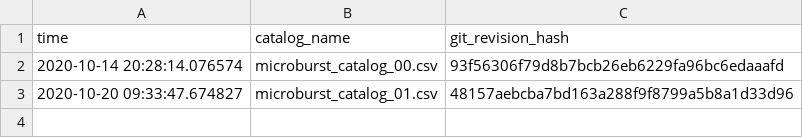
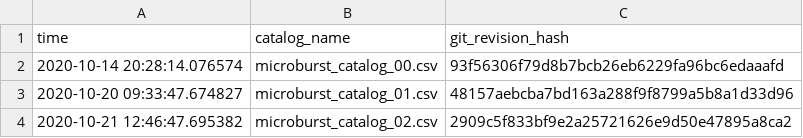
Before and after one commit to mshumko/sampex_microburst_widths, a CSV file: sampex_microburst_widths/data/catalog_log.csv, drawn as a sheet.

Commit message:
Added the updated microburst catalog.
I used the O'Brien baseline (same params as their paper),
with R^2 and adjusted R^2 goodness-of-fit values.

```diff
--- a/sampex_microburst_widths/data/catalog_log.csv
+++ b/sampex_microburst_widths/data/catalog_log.csv
@@ -3 +3,2 @@ time,catalog_name,git_revision_hash
 2020-10-20 09:33:47.674827,microburst_catalog_01.csv,48157aebcba7bd163a288f9f8799a5b8a1d33d96
+2020-10-21 12:46:47.695382,microburst_catalog_02.csv,2909c5f833bf9e2a25721626e9d50e47895a8ca2
```
Also changed, not shown: 1 other file.
